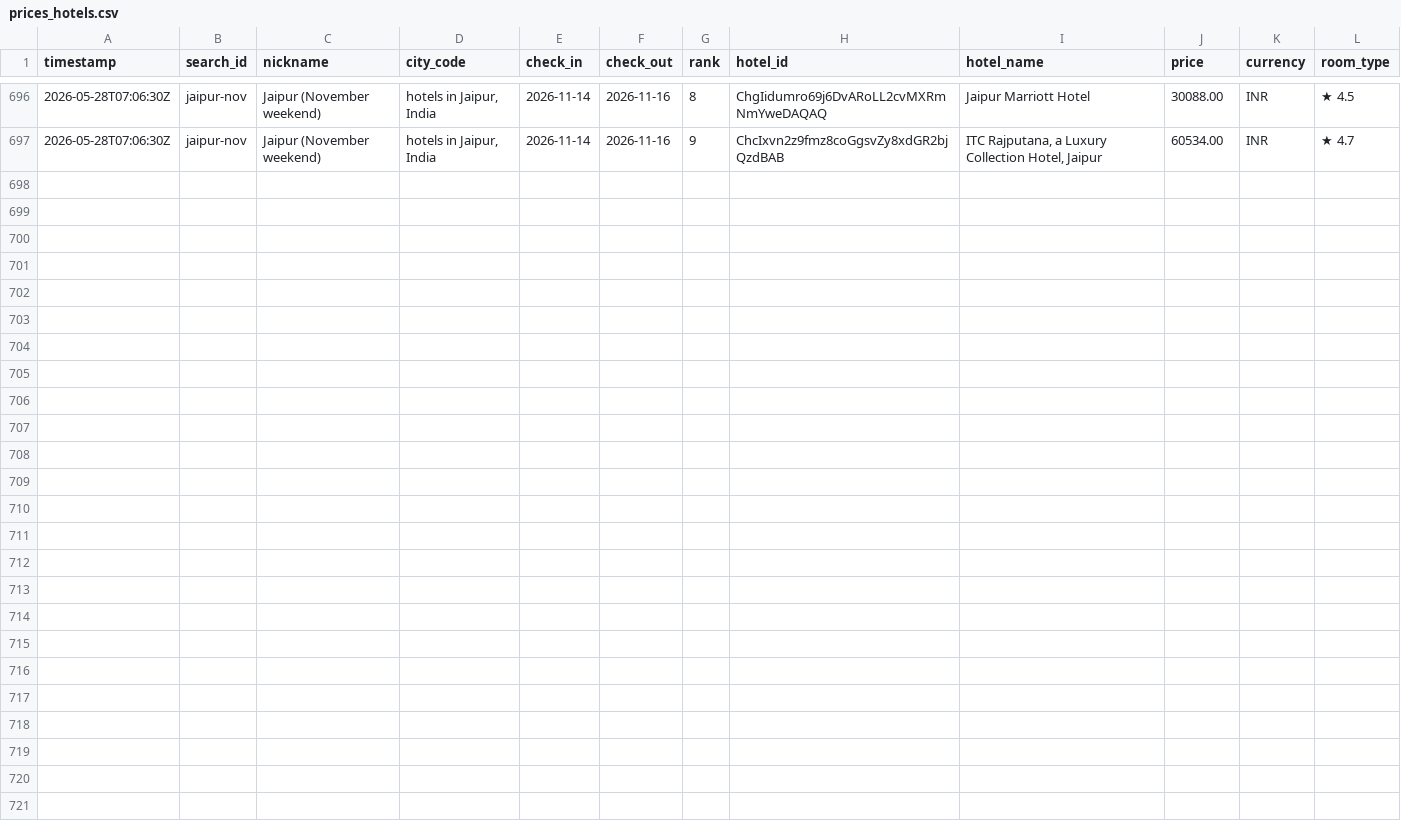
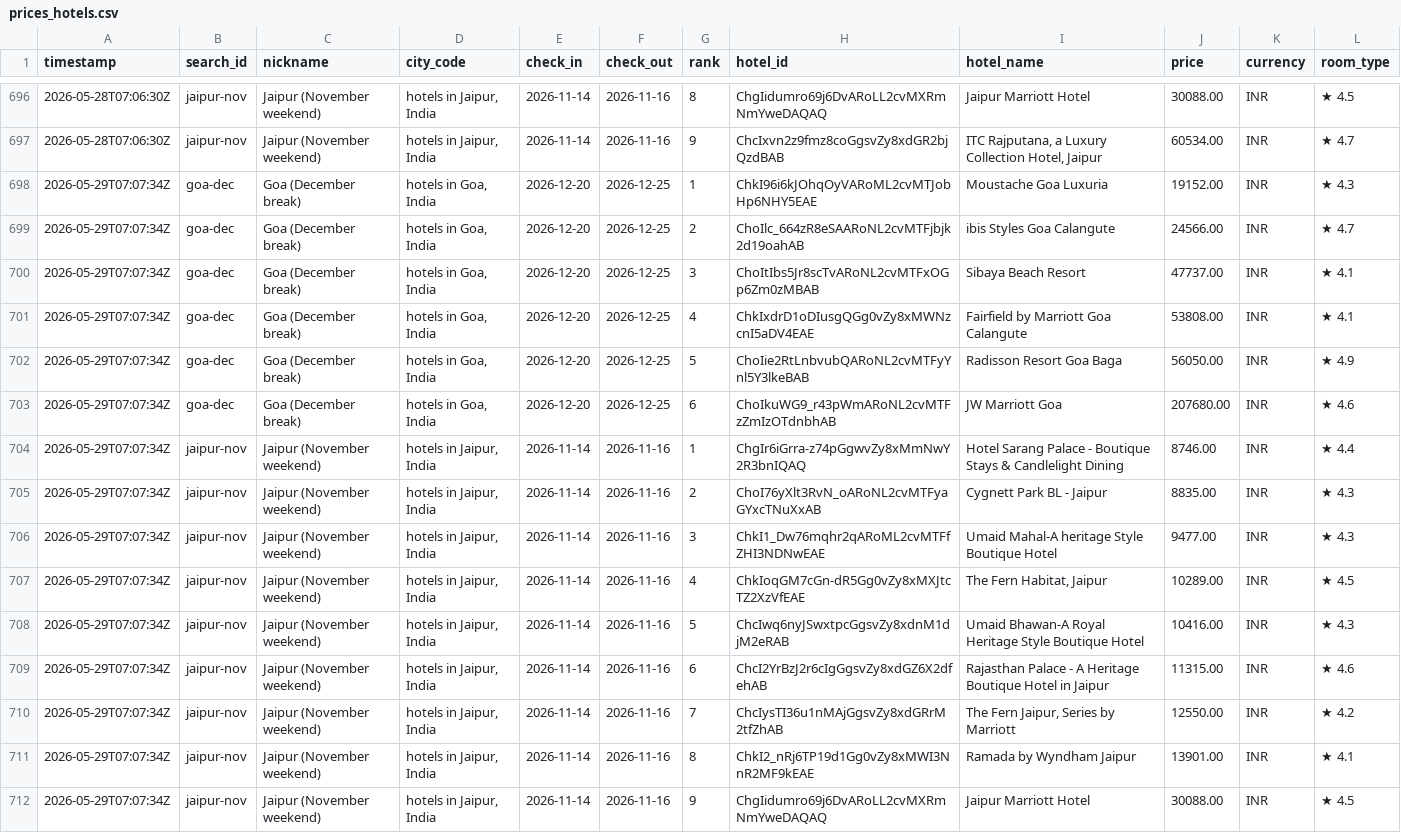
Before and after one commit to NishitMehta/claudeHFTrackerTestProject, a CSV file: data/prices_hotels.csv, drawn as a sheet; only a part is shown, gaps mark what is left out; the diff names each change by its address in the sheet, - before the commit and + after, or states it on an @@ line.

```diff
--- a/data/prices_hotels.csv
+++ b/data/prices_hotels.csv
+row 698: 2026-05-29T07:07:34Z | goa-dec | Goa (December break) | hotels in Goa, India | 2026-12-20 | 2026-12-25 | 1 | ChkI96i6kJOhqOyVARoML2cvMTJobHp6NHY5EAE | Moustache Goa Luxuria | 19152.00 | INR | ★ 4.3
+row 699: 2026-05-29T07:07:34Z | goa-dec | Goa (December break) | hotels in Goa, India | 2026-12-20 | 2026-12-25 | 2 | ChoIlc_664zR8eSAARoNL2cvMTFjbjk2d19oahAB | ibis Styles Goa Calangute | 24566.00 | INR | ★ 4.7
+row 700: 2026-05-29T07:07:34Z | goa-dec | Goa (December break) | hotels in Goa, India | 2026-12-20 | 2026-12-25 | 3 | ChoItIbs5Jr8scTvARoNL2cvMTFxOGp6Zm0zMBAB | Sibaya Beach Resort | 47737.00 | INR | ★ 4.1
+row 701: 2026-05-29T07:07:34Z | goa-dec | Goa (December break) | hotels in Goa, India | 2026-12-20 | 2026-12-25 | 4 | ChkIxdrD1oDIusgQGg0vZy8xMWNzcnI5aDV4EAE | Fairfield by Marriott Goa Calangute | 53808.00 | INR | ★ 4.1
+row 702: 2026-05-29T07:07:34Z | goa-dec | Goa (December break) | hotels in Goa, India | 2026-12-20 | 2026-12-25 | 5 | ChoIie2RtLnbvubQARoNL2cvMTFyYnl5Y3lkeBAB | Radisson Resort Goa Baga | 56050.00 | INR | ★ 4.9
+row 703: 2026-05-29T07:07:34Z | goa-dec | Goa (December break) | hotels in Goa, India | 2026-12-20 | 2026-12-25 | 6 | ChoIkuWG9_r43pWmARoNL2cvMTFzZmIzOTdnbhAB | JW Marriott Goa | 207680.00 | INR | ★ 4.6
+row 704: 2026-05-29T07:07:34Z | jaipur-nov | Jaipur (November weekend) | hotels in Jaipur, India | 2026-11-14 | 2026-11-16 | 1 | ChgIr6iGrra-z74pGgwvZy8xMmNwY2R3bnIQAQ | Hotel Sarang Palace - Boutique Stays & Candlelight Dining | 8746.00 | INR | ★ 4.4
+row 705: 2026-05-29T07:07:34Z | jaipur-nov | Jaipur (November weekend) | hotels in Jaipur, India | 2026-11-14 | 2026-11-16 | 2 | ChoI76yXlt3RvN_oARoNL2cvMTFyaGYxcTNuXxAB | Cygnett Park BL - Jaipur | 8835.00 | INR | ★ 4.3
+row 706: 2026-05-29T07:07:34Z | jaipur-nov | Jaipur (November weekend) | hotels in Jaipur, India | 2026-11-14 | 2026-11-16 | 3 | ChkI1_Dw76mqhr2qARoML2cvMTFfZHI3NDNwEAE | Umaid Mahal-A heritage Style Boutique Hotel | 9477.00 | INR | ★ 4.3
+row 707: 2026-05-29T07:07:34Z | jaipur-nov | Jaipur (November weekend) | hotels in Jaipur, India | 2026-11-14 | 2026-11-16 | 4 | ChkIoqGM7cGn-dR5Gg0vZy8xMXJtcTZ2XzVfEAE | The Fern Habitat, Jaipur | 10289.00 | INR | ★ 4.5
+row 708: 2026-05-29T07:07:34Z | jaipur-nov | Jaipur (November weekend) | hotels in Jaipur, India | 2026-11-14 | 2026-11-16 | 5 | ChcIwq6nyJSwxtpcGgsvZy8xdnM1djM2eRAB | Umaid Bhawan-A Royal Heritage Style Boutique Hotel | 10416.00 | INR | ★ 4.3
+row 709: 2026-05-29T07:07:34Z | jaipur-nov | Jaipur (November weekend) | hotels in Jaipur, India | 2026-11-14 | 2026-11-16 | 6 | ChcI2YrBzJ2r6cIgGgsvZy8xdGZ6X2dfehAB | Rajasthan Palace - A Heritage Boutique Hotel in Jaipur | 11315.00 | INR | ★ 4.6
+row 710: 2026-05-29T07:07:34Z | jaipur-nov | Jaipur (November weekend) | hotels in Jaipur, India | 2026-11-14 | 2026-11-16 | 7 | ChcIysTI36u1nMAjGgsvZy8xdGRrM2tfZhAB | The Fern Jaipur, Series by Marriott | 12550.00 | INR | ★ 4.2
+row 711: 2026-05-29T07:07:34Z | jaipur-nov | Jaipur (November weekend) | hotels in Jaipur, India | 2026-11-14 | 2026-11-16 | 8 | ChkI2_nRj6TP19d1Gg0vZy8xMWI3NnR2MF9kEAE | Ramada by Wyndham Jaipur | 13901.00 | INR | ★ 4.1
+row 712: 2026-05-29T07:07:34Z | jaipur-nov | Jaipur (November weekend) | hotels in Jaipur, India | 2026-11-14 | 2026-11-16 | 9 | ChgIidumro69j6DvARoLL2cvMXRmNmYweDAQAQ | Jaipur Marriott Hotel | 30088.00 | INR | ★ 4.5
```
Also changed, not shown: data/prices_flights.csv, 1 other file.
